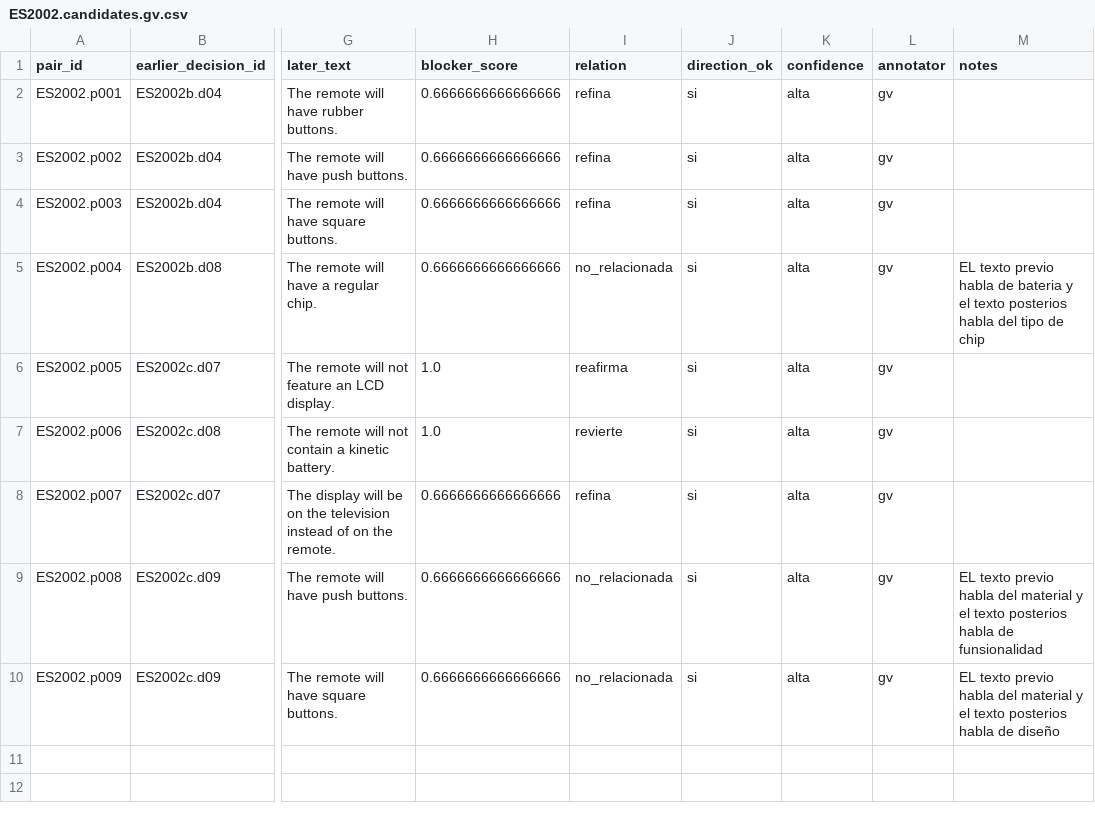
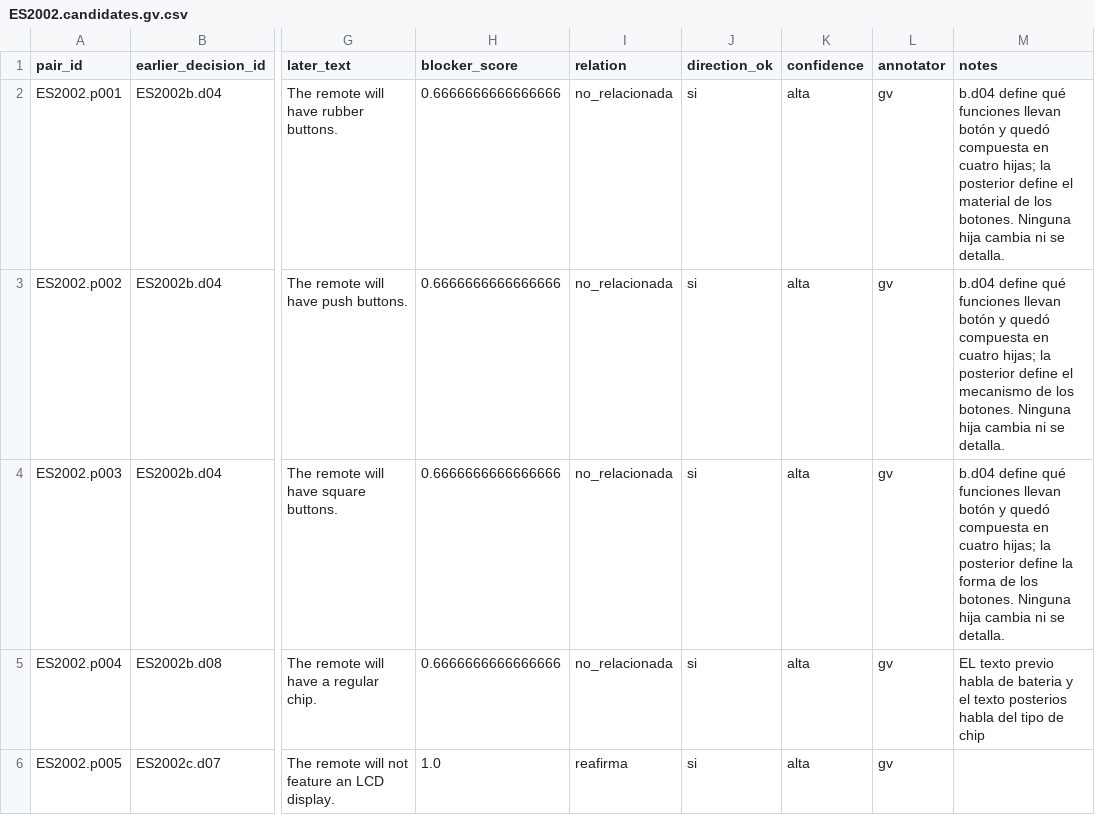
Before and after one commit to jasonssdev/mcd-afg, a CSV file: data/processed/relations/ES2002.candidates.gv.csv, drawn as a sheet; only a part is shown, gaps mark what is left out; the shorter side is filled out with more unchanged rows; the diff names each change by its address in the sheet, - before the commit and + after, or states it on an @@ line.

```diff
--- a/data/processed/relations/ES2002.candidates.gv.csv
+++ b/data/processed/relations/ES2002.candidates.gv.csv
-I2:I4 (relation): refina
+I2:I4 (relation): no_relacionada
-M2 (notes): (empty)
+M2 (notes): b.d04 define qué funciones llevan botón y quedó compuesta en cuatro hijas; la posterior define el material de los botones. Ninguna hija cambia ni se detalla.
-M3 (notes): (empty)
+M3 (notes): b.d04 define qué funciones llevan botón y quedó compuesta en cuatro hijas; la posterior define el mecanismo de los botones. Ninguna hija cambia ni se detalla.
-M4 (notes): (empty)
+M4 (notes): b.d04 define qué funciones llevan botón y quedó compuesta en cuatro hijas; la posterior define la forma de los botones. Ninguna hija cambia ni se detalla.
```
Also changed, not shown: data/processed/decisions/ES2002.decisions.gv.csv.
